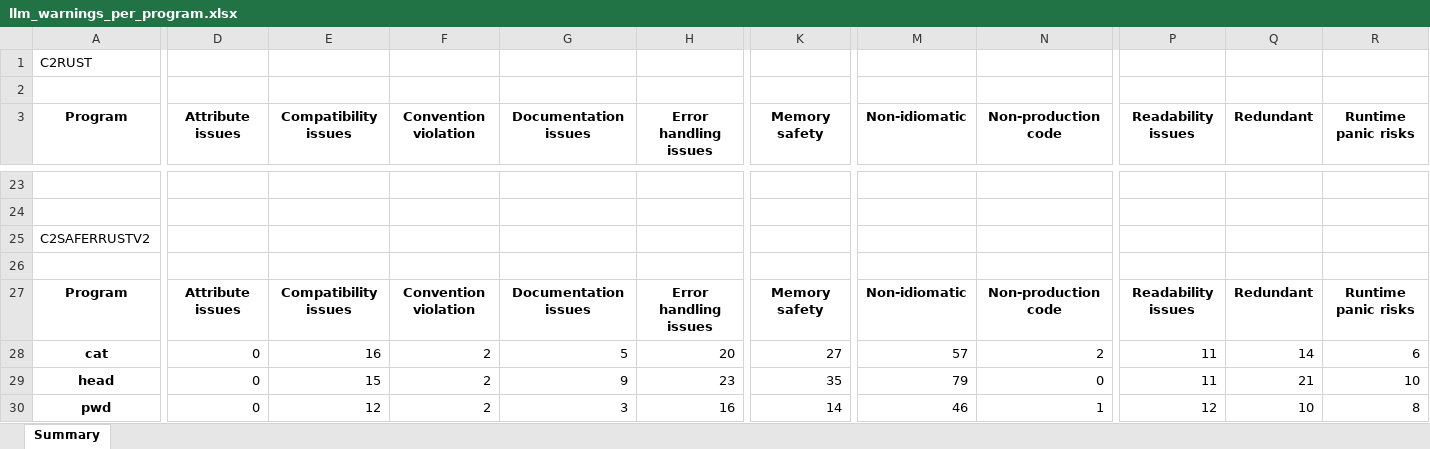
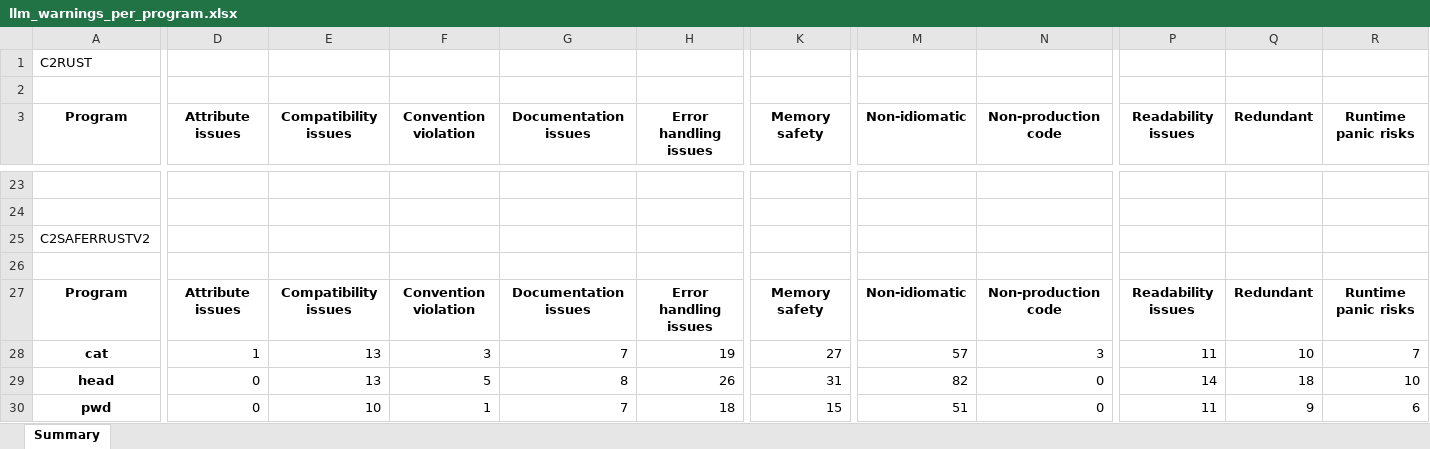
Before and after one commit to birukayalew/code_translation, an Excel workbook: llm_warnings_per_program.xlsx, sheet Summary, drawn as a sheet; only a part is shown, gaps mark what is left out; values as stored, in another font and other column widths than the file's, no borders; the diff covers the shown part only; the diff names each change by its address in the sheet, - before the commit and + after, or states it on an @@ line.

```diff
--- a/llm_warnings_per_program.xlsx (sheet Summary)
+++ b/llm_warnings_per_program.xlsx (sheet Summary)
-D28 (Attribute issues): 0
+D28 (Attribute issues): 1
-E28 (Compatibility issues): 16
+E28 (Compatibility issues): 13
-F28 (Convention violation): 2
+F28 (Convention violation): 3
-G28 (Documentation issues): 5
+G28 (Documentation issues): 7
-H28 (Error handling issues): 20
+H28 (Error handling issues): 19
-N28 (Non-production code): 2
+N28 (Non-production code): 3
-Q28 (Redundant): 14
+Q28 (Redundant): 10
-R28 (Runtime panic risks): 6
+R28 (Runtime panic risks): 7
-E29 (Compatibility issues): 15
+E29 (Compatibility issues): 13
-F29 (Convention violation): 2
+F29 (Convention violation): 5
-G29 (Documentation issues): 9
+G29 (Documentation issues): 8
-H29 (Error handling issues): 23
+H29 (Error handling issues): 26
-K29 (Memory safety): 35
+K29 (Memory safety): 31
-M29 (Non-idiomatic): 79
+M29 (Non-idiomatic): 82
-P29 (Readability issues): 11
+P29 (Readability issues): 14
-Q29 (Redundant): 21
+Q29 (Redundant): 18
-E30 (Compatibility issues): 12
+E30 (Compatibility issues): 10
-F30 (Convention violation): 2
+F30 (Convention violation): 1
-G30 (Documentation issues): 3
+G30 (Documentation issues): 7
-H30 (Error handling issues): 16
+H30 (Error handling issues): 18
-K30 (Memory safety): 14
+K30 (Memory safety): 15
-M30 (Non-idiomatic): 46
+M30 (Non-idiomatic): 51
-N30 (Non-production code): 1
+N30 (Non-production code): 0
-P30 (Readability issues): 12
+P30 (Readability issues): 11
-Q30 (Redundant): 10
+Q30 (Redundant): 9
-R30 (Runtime panic risks): 8
+R30 (Runtime panic risks): 6
```
Also changed, not shown: 12 added rows, 12 removed rows and 143 edited cells elsewhere in this sheet, loc_counts.xlsx, warnings_per_program.xlsx, 17 other files.
